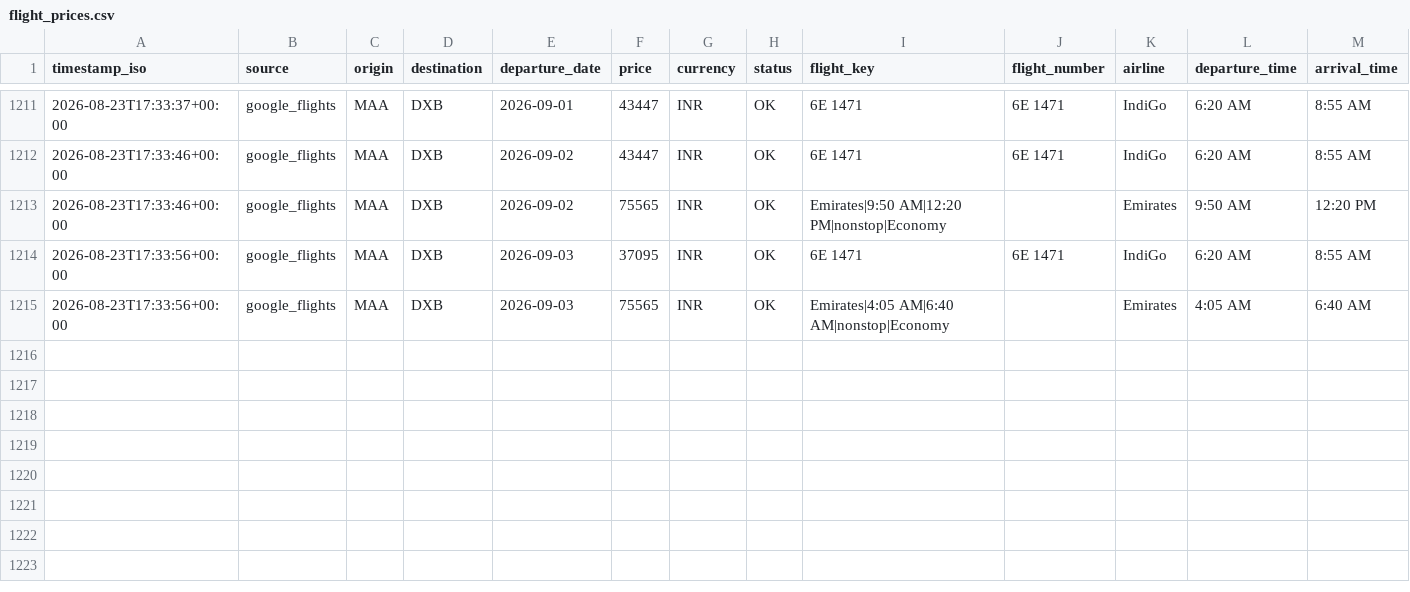
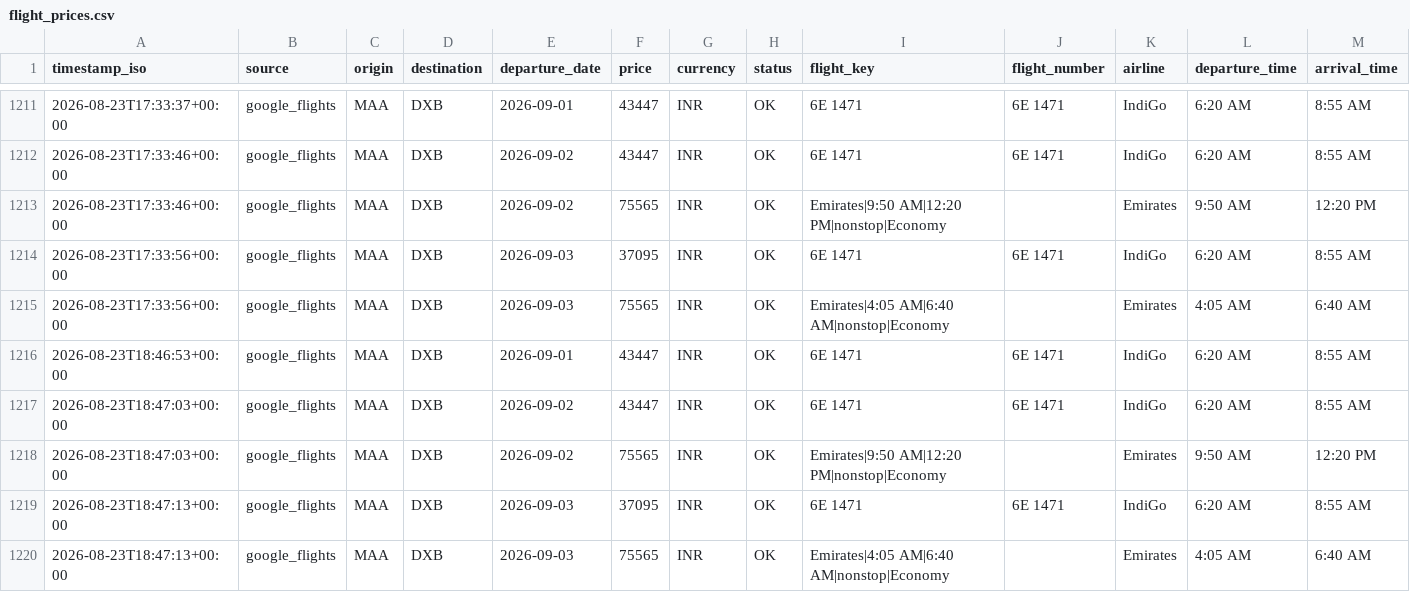
Before and after one commit to subuuuus/flight-tracker-maa-dxb, a CSV file: data/flight_prices.csv, drawn as a sheet; only a part is shown, gaps mark what is left out; rows hold the shown columns only; the diff names each change by its address in the sheet, - before the commit and + after, or states it on an @@ line.

```diff
--- a/data/flight_prices.csv
+++ b/data/flight_prices.csv
+row 1216: 2026-08-23T18:46:53+00:00 | google_flights | MAA | DXB | 2026-09-01 | 43447 | INR | OK | 6E 1471 | 6E 1471 | IndiGo | 6:20 AM | 8:55 AM
+row 1217: 2026-08-23T18:47:03+00:00 | google_flights | MAA | DXB | 2026-09-02 | 43447 | INR | OK | 6E 1471 | 6E 1471 | IndiGo | 6:20 AM | 8:55 AM
+row 1218: 2026-08-23T18:47:03+00:00 | google_flights | MAA | DXB | 2026-09-02 | 75565 | INR | OK | Emirates|9:50 AM|12:20 PM|nonstop|Economy |  | Emirates | 9:50 AM | 12:20 PM
+row 1219: 2026-08-23T18:47:13+00:00 | google_flights | MAA | DXB | 2026-09-03 | 37095 | INR | OK | 6E 1471 | 6E 1471 | IndiGo | 6:20 AM | 8:55 AM
+row 1220: 2026-08-23T18:47:13+00:00 | google_flights | MAA | DXB | 2026-09-03 | 75565 | INR | OK | Emirates|4:05 AM|6:40 AM|nonstop|Economy |  | Emirates | 4:05 AM | 6:40 AM
```
Also changed, not shown: 2 other files.
